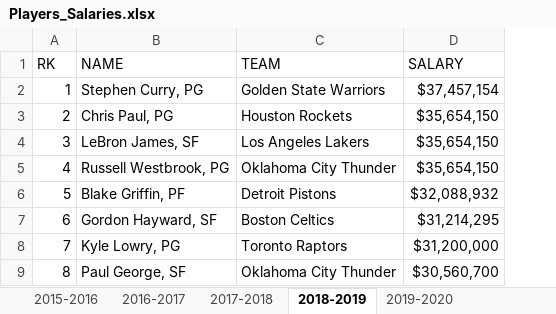
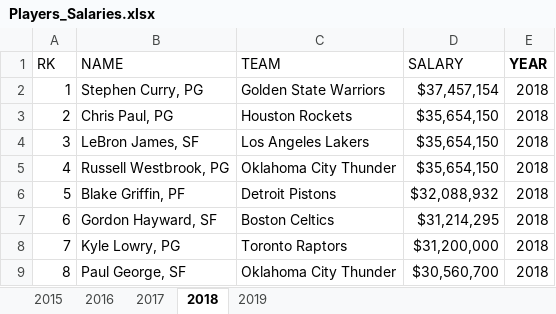
Before and after one commit to auh10/Project_1_Team_7, an Excel workbook: Players_Salaries.xlsx, sheet 2018, drawn as a sheet; only a part is shown; values as stored, in another font and other column widths than the file's, no borders; the diff names each change by its address in the sheet, - before the commit and + after, or states it on an @@ line.

```diff
--- a/Players_Salaries.xlsx (sheet 2018)
+++ b/Players_Salaries.xlsx (sheet 2018)
-sheet tab: 2015-2016
+sheet tab: 2015
-sheet tab: 2016-2017
+sheet tab: 2016
-sheet tab: 2017-2018
+sheet tab: 2017
-sheet tab: 2018-2019
+sheet tab: 2018
-sheet tab: 2019-2020
+sheet tab: 2019
+column E (YEAR), rows 2-9: all 2018
```
Also changed, not shown: sheet 2019, sheet 2015, sheet 2016, sheet 2017, 22 other files.
